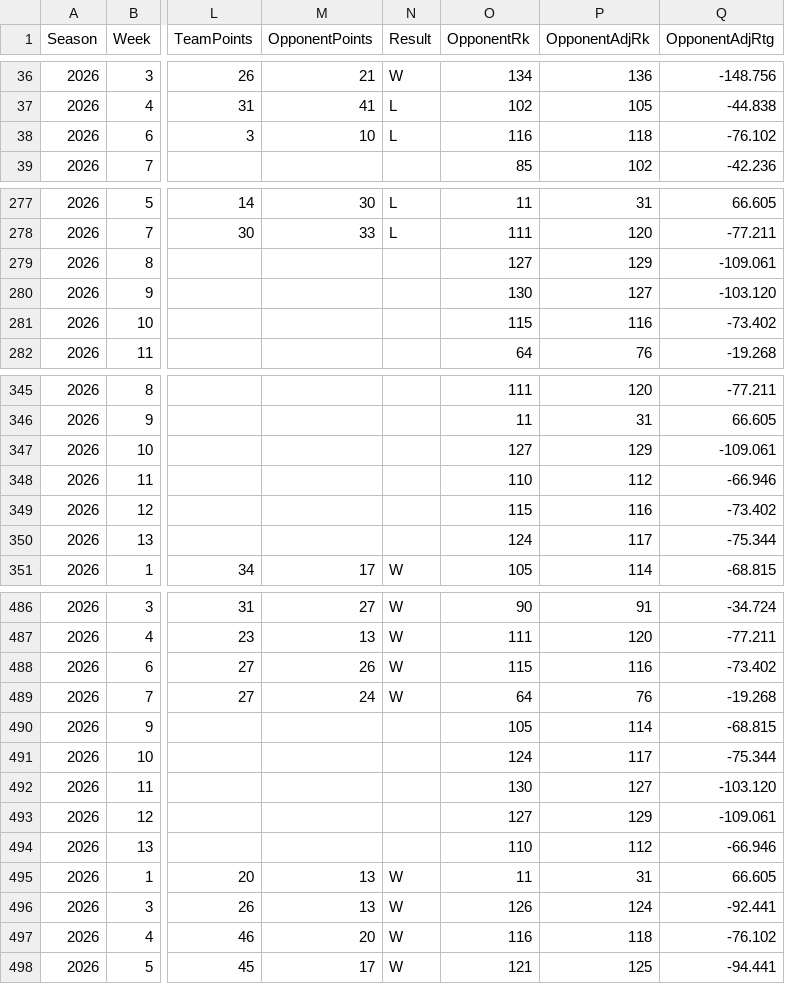
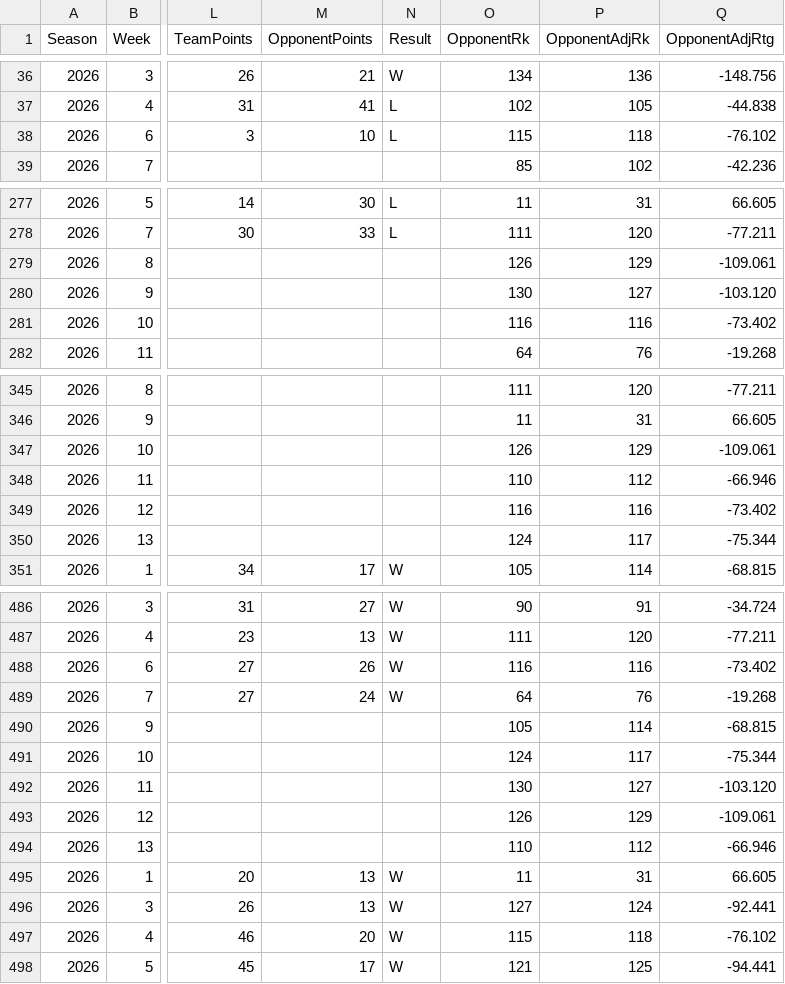
Before and after one commit to EricAGonzalz/CFBRankings, a CSV file: data/2026 Schedule.csv, drawn as a sheet; only a part is shown, gaps mark what is left out; the diff covers the shown part only; the diff names each change by its address in the sheet, - before the commit and + after, or states it on an @@ line.

```diff
--- a/data/2026 Schedule.csv
+++ b/data/2026 Schedule.csv
-O38 (OpponentRk): 116
+O38 (OpponentRk): 115
-O279 (OpponentRk): 127
+O279 (OpponentRk): 126
-O281 (OpponentRk): 115
+O281 (OpponentRk): 116
-O347 (OpponentRk): 127
+O347 (OpponentRk): 126
-O349 (OpponentRk): 115
+O349 (OpponentRk): 116
-O488 (OpponentRk): 115
+O488 (OpponentRk): 116
-O493 (OpponentRk): 127
+O493 (OpponentRk): 126
-O496 (OpponentRk): 126
+O496 (OpponentRk): 127
-O497 (OpponentRk): 116
+O497 (OpponentRk): 115
```
Also changed, not shown: 34 edited cells elsewhere in this file, data/2026 History.csv, data/2026 Master.csv, 2 other files.
